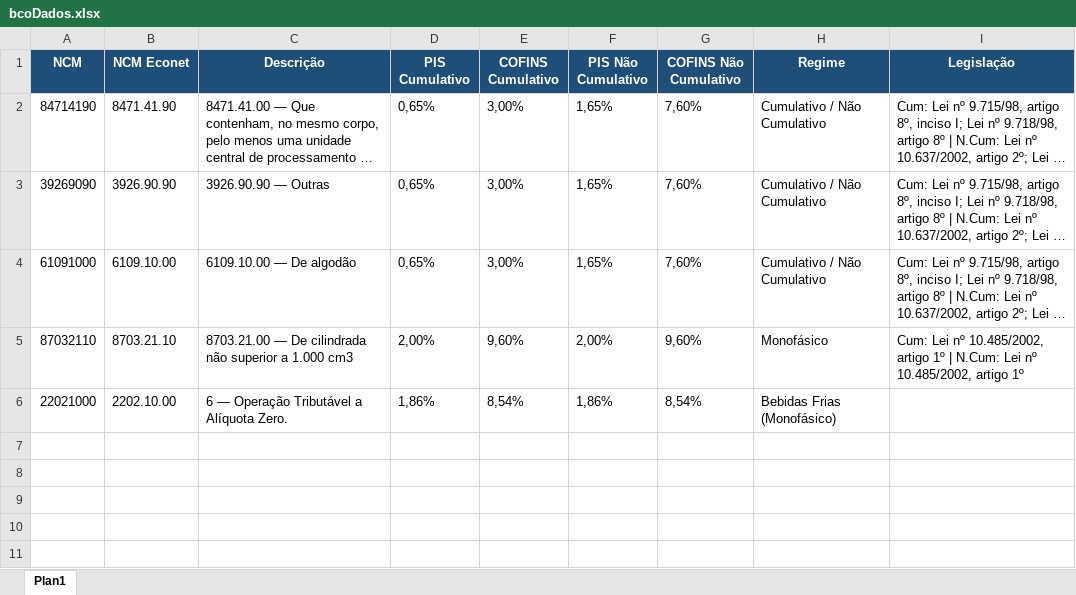
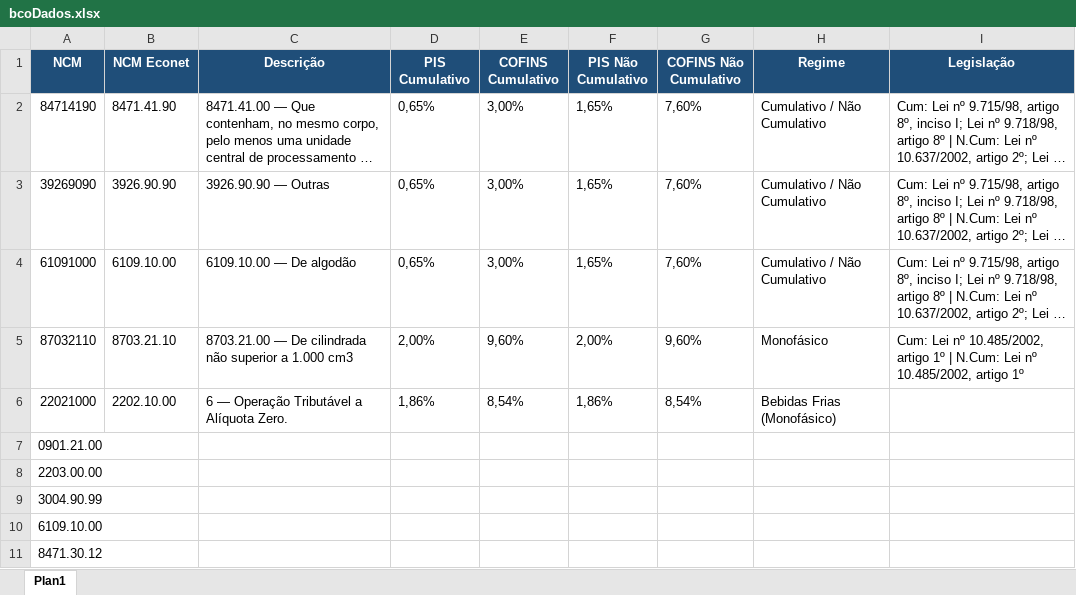
Before and after one commit to inminds/msa-rct, an Excel workbook: bcoDados.xlsx, sheet Plan1, drawn as a sheet; long unchanged cells end in …; values as stored, in another font and other column widths than the file's, no borders; table styles not drawn; the diff names each change by its address in the sheet, - before the commit and + after, or states it on an @@ line.

```diff
--- a/bcoDados.xlsx (sheet Plan1)
+++ b/bcoDados.xlsx (sheet Plan1)
+row 7: 0901.21.00
+row 8: 2203.00.00
+row 9: 3004.90.99
+row 10: 6109.10.00
+row 11: 8471.30.12
```
Also changed, not shown: 1 other file.
